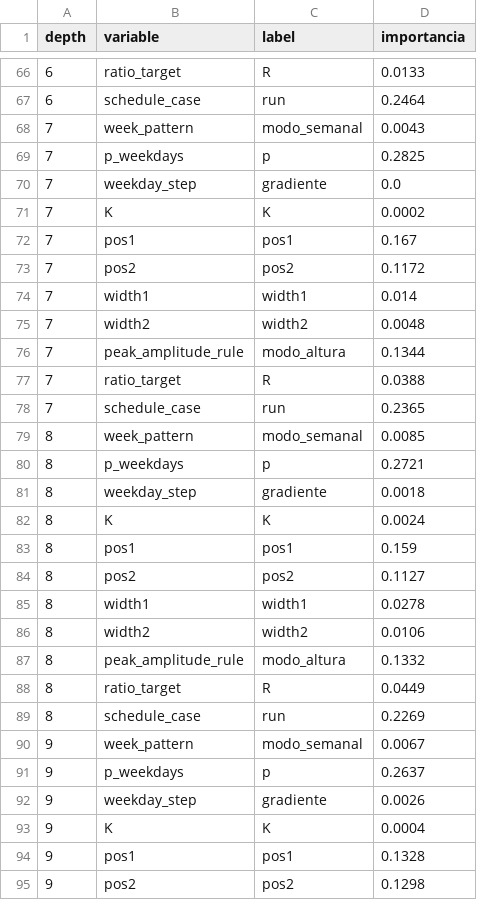
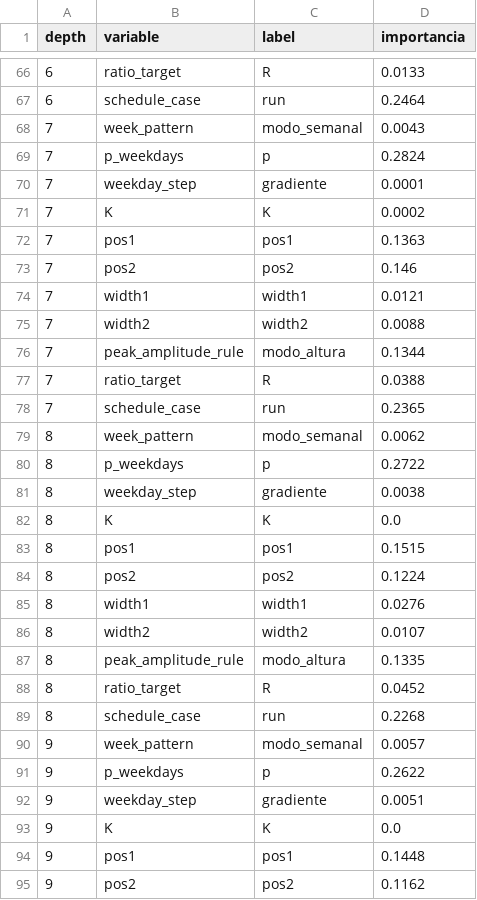
Before and after one commit to mgutier57131/StaffSim, a CSV file: Resultados Final/depth_selection_importance.csv, drawn as a sheet; only a part is shown, gaps mark what is left out; the diff covers the shown part only.

```diff
--- a/Resultados Final/depth_selection_importance.csv
+++ b/Resultados Final/depth_selection_importance.csv
@@ -68,9 +68,9 @@ depth,variable,label,importancia
 7,week_pattern,modo_semanal,0.0043
-7,p_weekdays,p,0.2825
-7,weekday_step,gradiente,0.0
+7,p_weekdays,p,0.2824
+7,weekday_step,gradiente,0.0001
 7,K,K,0.0002
-7,pos1,pos1,0.167
-7,pos2,pos2,0.1172
-7,width1,width1,0.014
-7,width2,width2,0.0048
+7,pos1,pos1,0.1363
+7,pos2,pos2,0.146
+7,width1,width1,0.0121
+7,width2,width2,0.0088
 7,peak_amplitude_rule,modo_altura,0.1344
@@ -78,18 +78,18 @@ depth,variable,label,importancia
 7,schedule_case,run,0.2365
-8,week_pattern,modo_semanal,0.0085
-8,p_weekdays,p,0.2721
-8,weekday_step,gradiente,0.0018
-8,K,K,0.0024
-8,pos1,pos1,0.159
-8,pos2,pos2,0.1127
-8,width1,width1,0.0278
-8,width2,width2,0.0106
-8,peak_amplitude_rule,modo_altura,0.1332
-8,ratio_target,R,0.0449
-8,schedule_case,run,0.2269
-9,week_pattern,modo_semanal,0.0067
-9,p_weekdays,p,0.2637
-9,weekday_step,gradiente,0.0026
-9,K,K,0.0004
-9,pos1,pos1,0.1328
-9,pos2,pos2,0.1298
+8,week_pattern,modo_semanal,0.0062
+8,p_weekdays,p,0.2722
+8,weekday_step,gradiente,0.0038
+8,K,K,0.0
+8,pos1,pos1,0.1515
+8,pos2,pos2,0.1224
+8,width1,width1,0.0276
+8,width2,width2,0.0107
+8,peak_amplitude_rule,modo_altura,0.1335
+8,ratio_target,R,0.0452
+8,schedule_case,run,0.2268
+9,week_pattern,modo_semanal,0.0057
+9,p_weekdays,p,0.2622
+9,weekday_step,gradiente,0.0051
+9,K,K,0.0
+9,pos1,pos1,0.1448
+9,pos2,pos2,0.1162
```
Also changed, not shown: 29 edited cells elsewhere in this file, Resultados Final/decision_tree_lookup.csv, Resultados Final/depth_selection_metrics.csv, 12 other files.
